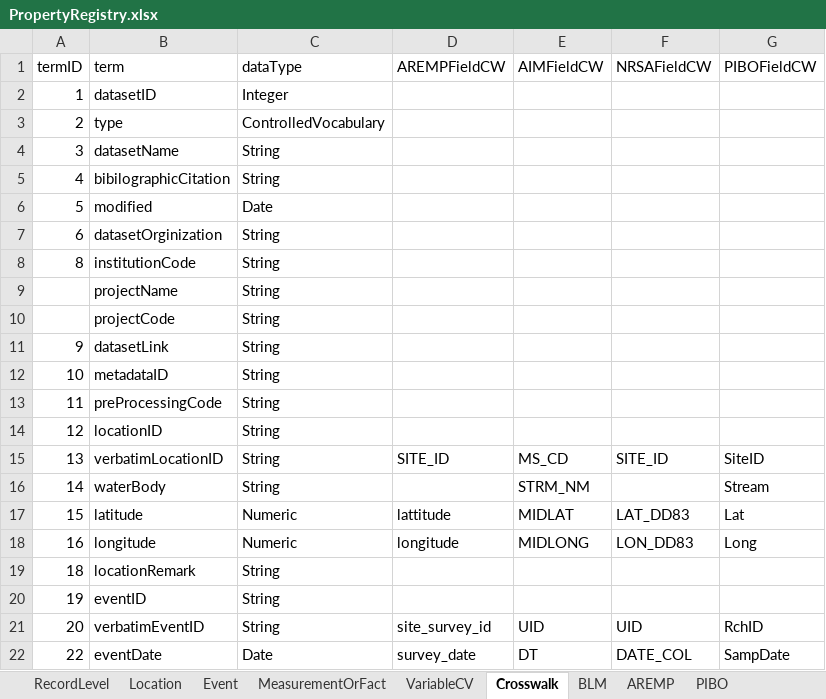
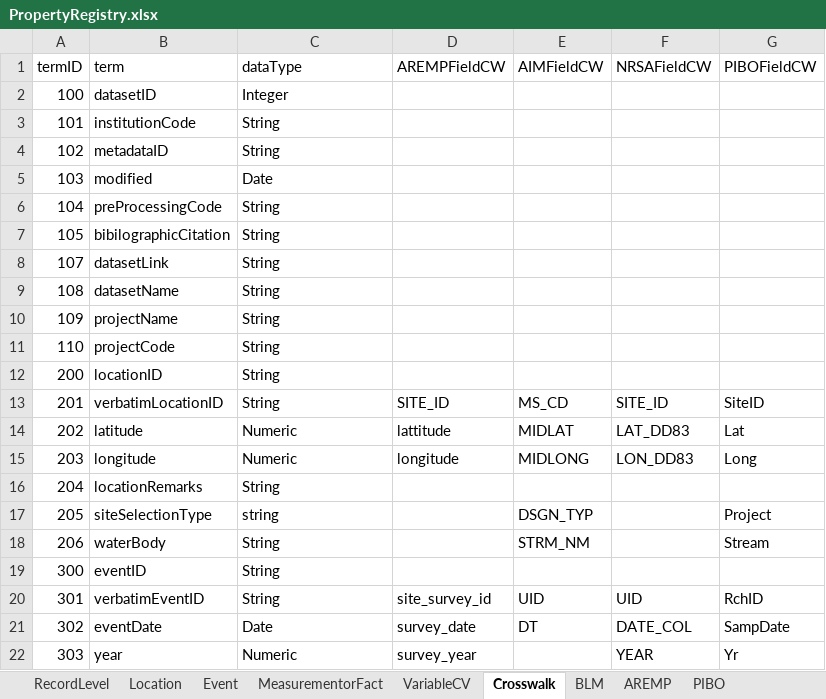
Before and after one commit to rascully/Stream-Monitoring-Data-Exchange-Specifications, an Excel workbook: Tables/Archive Tables/PropertyRegistry.xlsx, sheet Crosswalk, drawn as a sheet; only a part is shown; values as stored, in another font and other column widths than the file's, no borders; removed rows and columns are numbered as before the commit, all else as after; the diff covers the shown part only; the diff names each change by its address in the sheet, - before the commit and + after, or states it on an @@ line.

```diff
--- a/Tables/Archive Tables/PropertyRegistry.xlsx (sheet Crosswalk)
+++ b/Tables/Archive Tables/PropertyRegistry.xlsx (sheet Crosswalk)
-sheet tab: MeasurementOrFact
+sheet tab: MeasurementorFact
-A2 (termID): 1
+A2 (termID): 100
-row 3: 2 | type | ControlledVocabulary
-row 4: 3 | datasetName | String
-row 5: 4 | bibilographicCitation | String
-row 6: 5 | modified | Date
-row 7: 6 | datasetOrginization | String
-A3 (termID): 8
+A3 (termID): 101
-row 9:  | projectName | String
-row 10:  | projectCode | String
-row 11: 9 | datasetLink | String
-A4 (termID): 10
+A4 (termID): 102
+row 5: 103 | modified | Date
-A6 (termID): 11
+A6 (termID): 104
+row 7: 105 | bibilographicCitation | String
+row 8: 107 | datasetLink | String
+row 9: 108 | datasetName | String
+row 10: 109 | projectName | String
+row 11: 110 | projectCode | String
-A12 (termID): 12
+A12 (termID): 200
-A13 (termID): 13
+A13 (termID): 201
-row 16: 14 | waterBody | String |  | STRM_NM |  | Stream
-A14 (termID): 15
+A14 (termID): 202
-A15 (termID): 16
+A15 (termID): 203
-A16 (termID): 18
+A16 (termID): 204
-B16 (term): locationRemark
+B16 (term): locationRemarks
+row 17: 205 | siteSelectionType | string |  | DSGN_TYP |  | Project
+row 18: 206 | waterBody | String |  | STRM_NM |  | Stream
-A19 (termID): 19
+A19 (termID): 300
-A20 (termID): 20
+A20 (termID): 301
-A21 (termID): 22
+A21 (termID): 302
+row 22: 303 | year | Numeric | survey_year |  | YEAR | Yr
```
Also changed, not shown: 6 added rows, 10 removed rows and 32 edited cells elsewhere in this sheet, sheet VariableCV, sheet RecordLevel, sheet MeasurementorFact, sheet Location, sheet Event, Tables/PropertyRegistry.xlsx, Tables/StreamHabitatSpecifications.xlsx, 22 other files.
